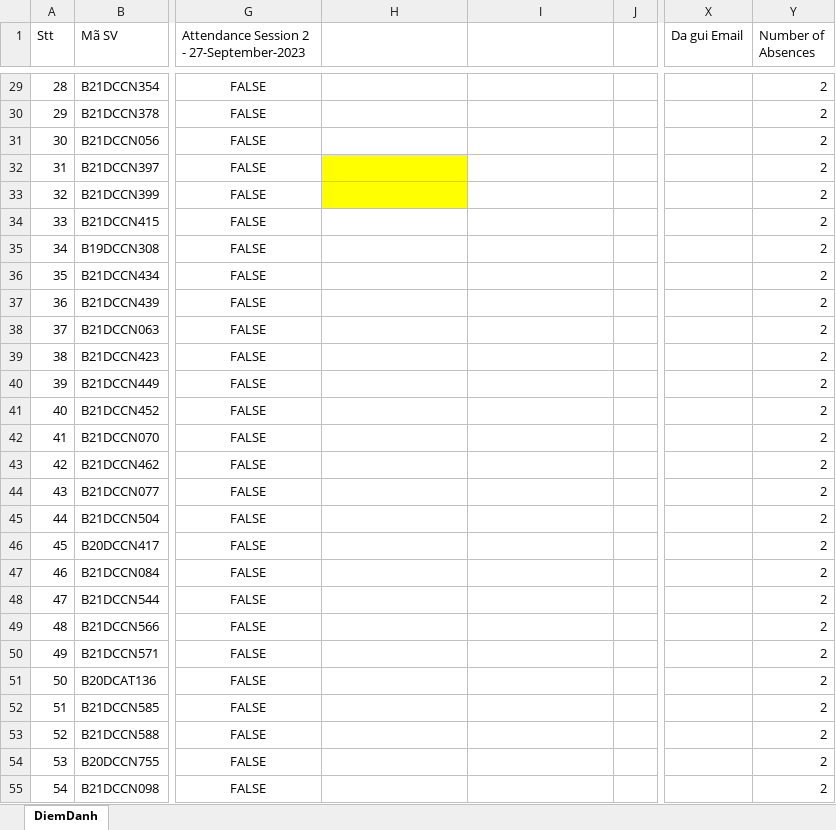
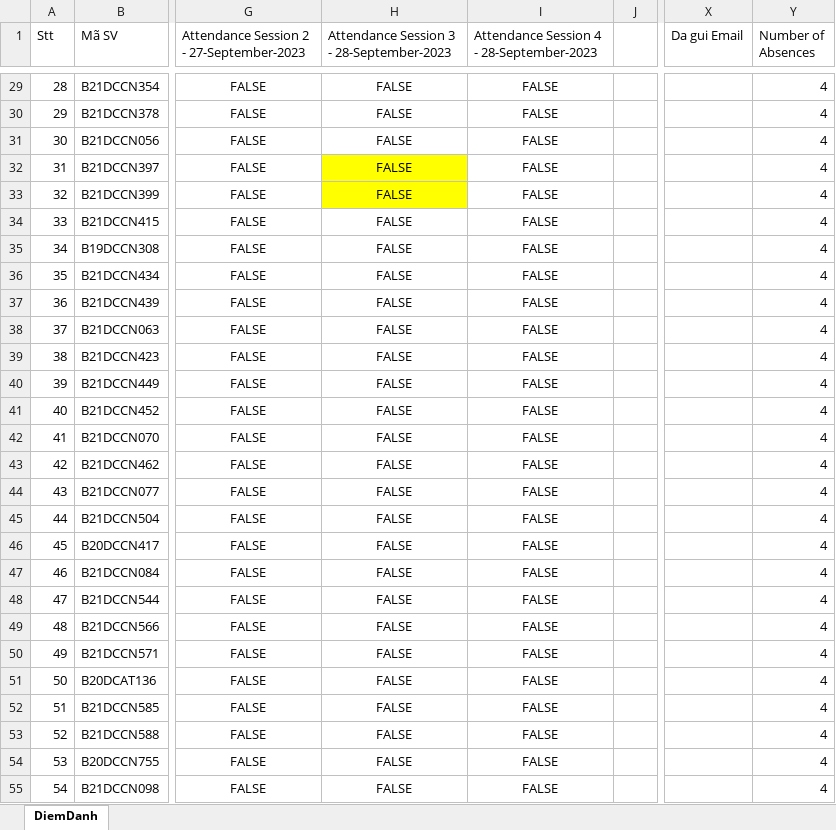
Before and after one commit to The-White-Bear/Attendance_Face_Recog_and_Email, an Excel workbook: DiemDanh.xlsx, sheet DiemDanh, drawn as a sheet; only a part is shown, gaps mark what is left out; values as stored, in another font and other column widths than the file's, no borders; the diff covers the shown part only; the diff names each change by its address in the sheet, - before the commit and + after, or states it on an @@ line.

```diff
--- a/DiemDanh.xlsx (sheet DiemDanh)
+++ b/DiemDanh.xlsx (sheet DiemDanh)
-H1: (empty)
+H1: Attendance Session 3 - 28-September-2023
-I1: (empty)
+I1: Attendance Session 4 - 28-September-2023
-H29:H55: (empty)
+H29:H55: FALSE
-I29:I55: (empty)
+I29:I55: FALSE
-Y29:Y55 (Number of Absences): 2
+Y29:Y55 (Number of Absences): 4
```
Also changed, not shown: 4 added rows, 4 removed rows and 136 edited cells elsewhere in this sheet, 9 other files.
